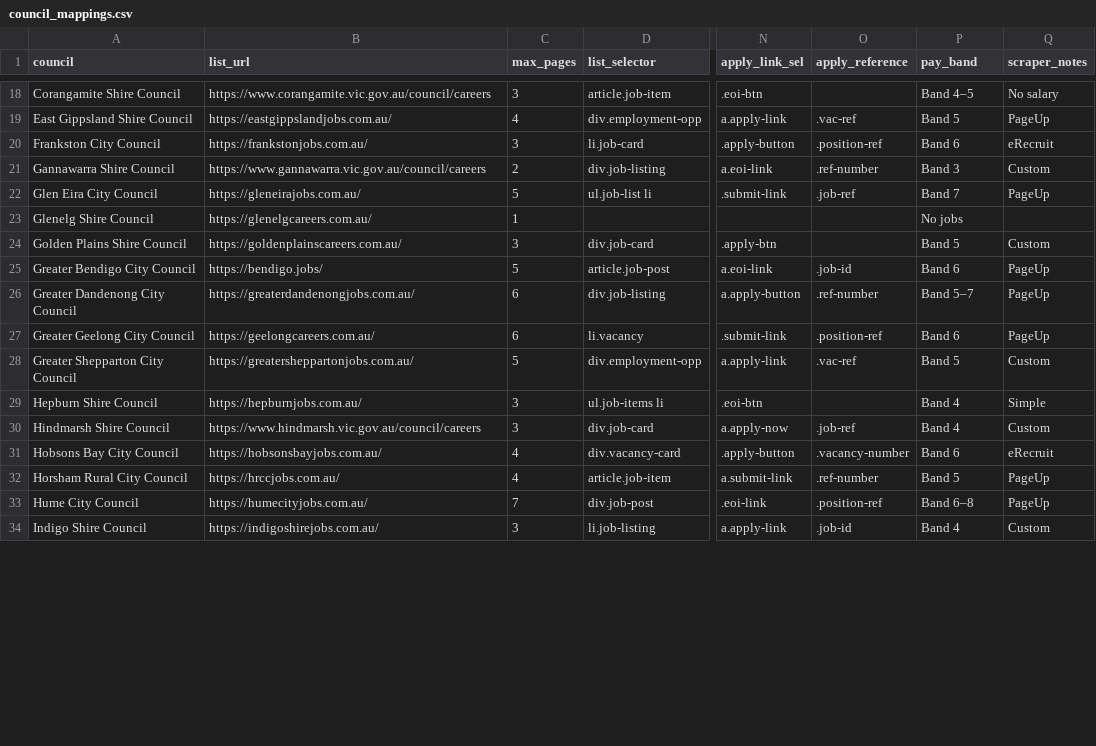
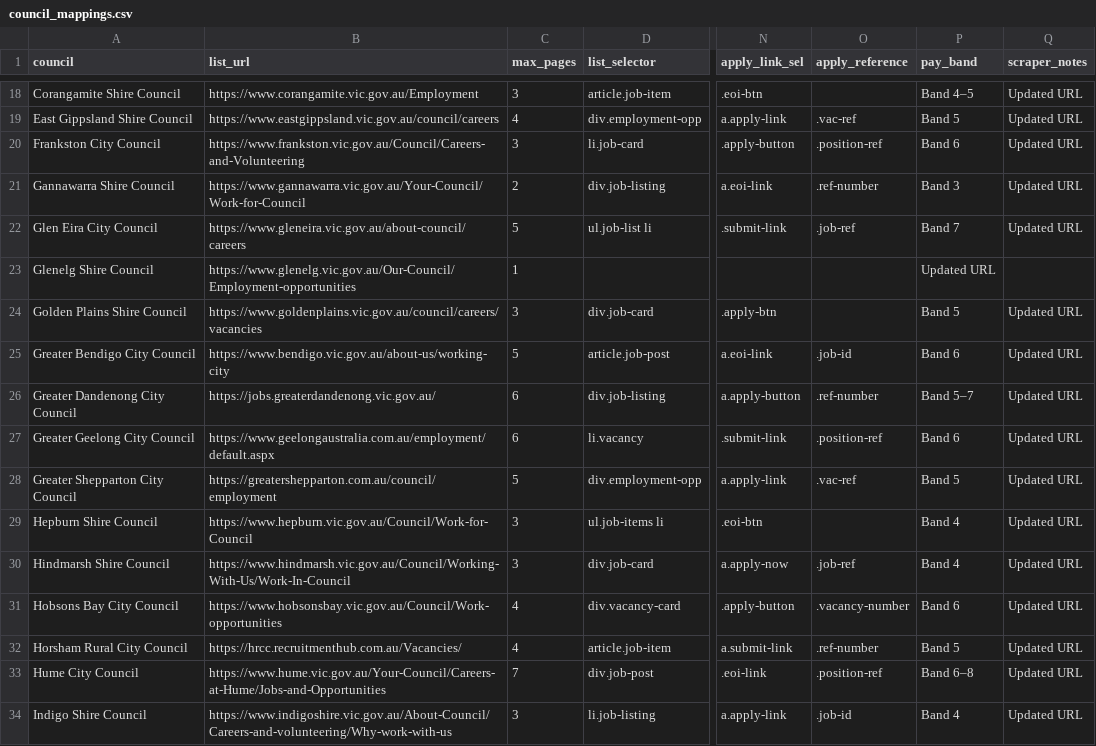
Before and after one commit to bandsight/jobsight, a CSV file: council_mappings.csv, drawn as a sheet; only a part is shown, gaps mark what is left out; the diff covers the shown part only; the diff names each change by its address in the sheet, - before the commit and + after, or states it on an @@ line.

Commit message:
Update council_mappings.csv

```diff
--- a/council_mappings.csv
+++ b/council_mappings.csv
-B18 (list_url): https://www.corangamite.vic.gov.au/council/careers
+B18 (list_url): https://www.corangamite.vic.gov.au/Employment
-Q18 (scraper_notes): No salary
+Q18 (scraper_notes): Updated URL
-B19 (list_url): https://eastgippslandjobs.com.au/
+B19 (list_url): https://www.eastgippsland.vic.gov.au/council/careers
-Q19 (scraper_notes): PageUp
+Q19 (scraper_notes): Updated URL
-B20 (list_url): https://frankstonjobs.com.au/
+B20 (list_url): https://www.frankston.vic.gov.au/Council/Careers-and-Volunteering
-Q20 (scraper_notes): eRecruit
+Q20 (scraper_notes): Updated URL
-B21 (list_url): https://www.gannawarra.vic.gov.au/council/careers
+B21 (list_url): https://www.gannawarra.vic.gov.au/Your-Council/Work-for-Council
-Q21 (scraper_notes): Custom
+Q21 (scraper_notes): Updated URL
-B22 (list_url): https://gleneirajobs.com.au/
+B22 (list_url): https://www.gleneira.vic.gov.au/about-council/careers
-Q22 (scraper_notes): PageUp
+Q22 (scraper_notes): Updated URL
-B23 (list_url): https://glenelgcareers.com.au/
+B23 (list_url): https://www.glenelg.vic.gov.au/Our-Council/Employment-opportunities
-P23 (pay_band): No jobs
+P23 (pay_band): Updated URL
-B24 (list_url): https://goldenplainscareers.com.au/
+B24 (list_url): https://www.goldenplains.vic.gov.au/council/careers/vacancies
-Q24 (scraper_notes): Custom
+Q24 (scraper_notes): Updated URL
-B25 (list_url): https://bendigo.jobs/
+B25 (list_url): https://www.bendigo.vic.gov.au/about-us/working-city
-Q25:Q27 (scraper_notes): PageUp
+Q25:Q27 (scraper_notes): Updated URL
-B26 (list_url): https://greaterdandenongjobs.com.au/
+B26 (list_url): https://jobs.greaterdandenong.vic.gov.au/
-B27 (list_url): https://geelongcareers.com.au/
+B27 (list_url): https://www.geelongaustralia.com.au/employment/default.aspx
-B28 (list_url): https://greatersheppartonjobs.com.au/
+B28 (list_url): https://greatershepparton.com.au/council/employment
-Q28 (scraper_notes): Custom
+Q28 (scraper_notes): Updated URL
-B29 (list_url): https://hepburnjobs.com.au/
+B29 (list_url): https://www.hepburn.vic.gov.au/Council/Work-for-Council
-Q29 (scraper_notes): Simple
+Q29 (scraper_notes): Updated URL
-B30 (list_url): https://www.hindmarsh.vic.gov.au/council/careers
+B30 (list_url): https://www.hindmarsh.vic.gov.au/Council/Working-With-Us/Work-In-Council
-Q30 (scraper_notes): Custom
+Q30 (scraper_notes): Updated URL
-B31 (list_url): https://hobsonsbayjobs.com.au/
+B31 (list_url): https://www.hobsonsbay.vic.gov.au/Council/Work-opportunities
-Q31 (scraper_notes): eRecruit
+Q31 (scraper_notes): Updated URL
-B32 (list_url): https://hrccjobs.com.au/
+B32 (list_url): https://hrcc.recruitmenthub.com.au/Vacancies/
-Q32:Q33 (scraper_notes): PageUp
+Q32:Q33 (scraper_notes): Updated URL
-B33 (list_url): https://humecityjobs.com.au/
+B33 (list_url): https://www.hume.vic.gov.au/Your-Council/Careers-at-Hume/Jobs-and-Opportunities
-B34 (list_url): https://indigoshirejobs.com.au/
+B34 (list_url): https://www.indigoshire.vic.gov.au/About-Council/Careers-and-volunteering/Why-work-with-us
-Q34 (scraper_notes): Custom
+Q34 (scraper_notes): Updated URL
```
Also changed, not shown: 109 edited cells elsewhere in this file.
